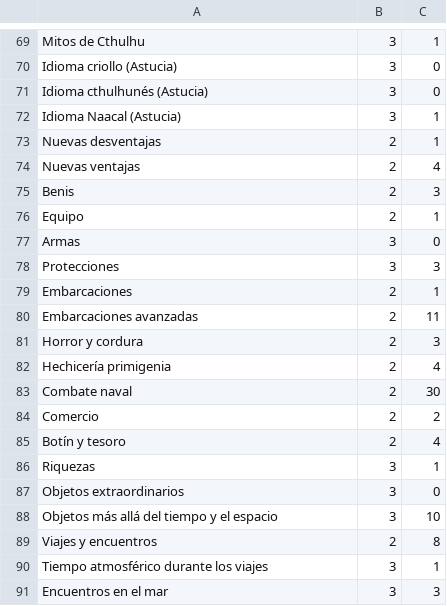
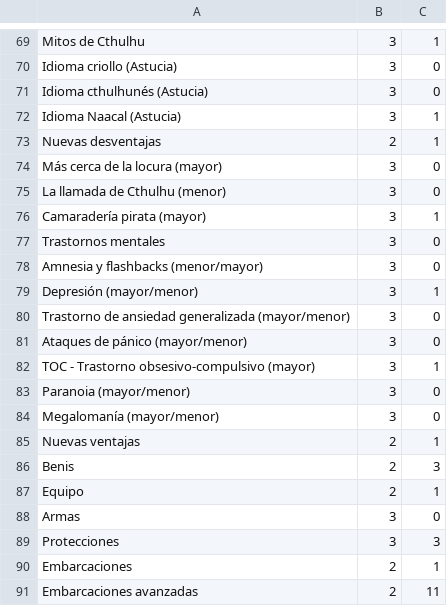
Before and after one commit to gwannon/ArrrCthulhu, a CSV file: index.csv, drawn as a sheet; only a part is shown, gaps mark what is left out; the shorter side is filled out with more unchanged rows.

```diff
--- a/index.csv
+++ b/index.csv
@@ -73,3 +73,14 @@ Idioma Naacal (Astucia),3,1
 Nuevas desventajas,2,1
-Nuevas ventajas,2,4
+Más cerca de la locura (mayor),3,0
+La llamada de Cthulhu (menor),3,0
+Camaradería pirata (mayor),3,1
+Trastornos mentales,3,0
+Amnesia y flashbacks (menor/mayor),3,0
+Depresión (mayor/menor),3,1
+Trastorno de ansiedad generalizada (mayor/menor),3,0
+Ataques de pánico (mayor/menor),3,0
+TOC - Trastorno obsesivo-compulsivo (mayor),3,1
+Paranoia (mayor/menor),3,0
+Megalomanía (mayor/menor),3,0
+Nuevas ventajas,2,1
 Benis,2,3
```
Also changed, not shown: 1 other file.
